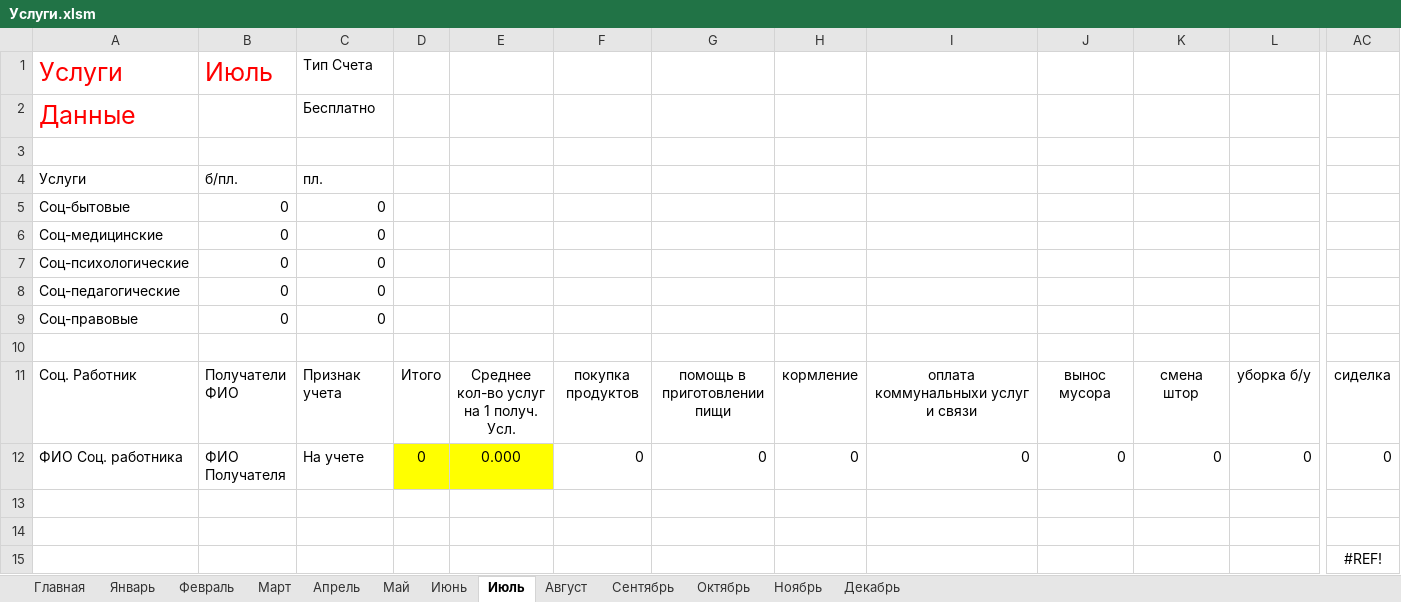
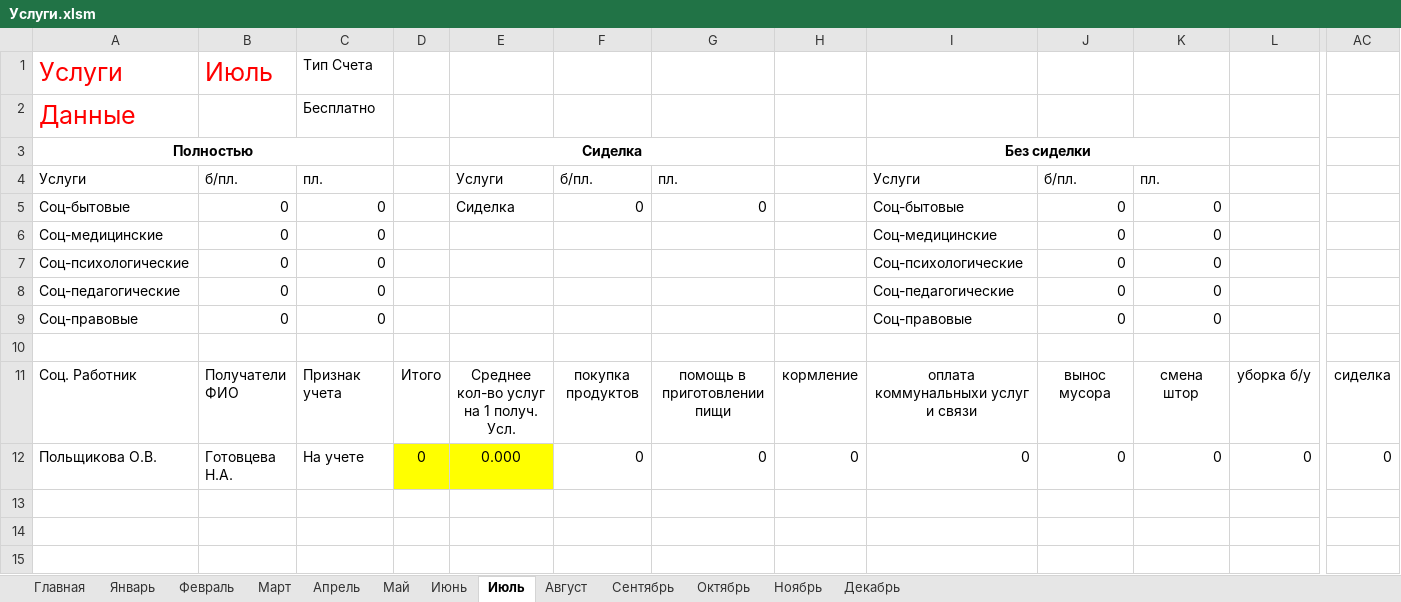
Before and after one commit to maximalisimus/social-services, an Excel workbook: source/Услуги.xlsm, sheet Июль, drawn as a sheet; only a part is shown, gaps mark what is left out; values as stored, in another font and other column widths than the file's, no borders; charts and pictures and conditional formats and table styles not drawn; removed rows and columns are numbered as before the commit, all else as after; rows hold the shown columns only; the diff names each change by its address in the sheet, - before the commit and + after, or states it on an @@ line.

```diff
--- a/source/Услуги.xlsm (sheet Июль)
+++ b/source/Услуги.xlsm (sheet Июль)
-row 3: (empty)
+row 3: Полностью |  |  |  | Сиделка |  |  |  | Без сиделки
+A3:C3 merged
+E3:G3 merged
+I3:K3 merged
-E4: (empty)
+E4: Услуги
-F4: (empty)
+F4: б/пл.
-G4: (empty)
+G4: пл.
-I4: (empty)
+I4: Услуги
-J4: (empty)
+J4: б/пл.
-K4: (empty)
+K4: пл.
-E5: (empty)
+E5: Сиделка
-F5: (empty)
+F5: 0
-G5: (empty)
+G5: 0
-I5: (empty)
+I5: Соц-бытовые
-J5:J9: (empty)
+J5:J9: 0
-K5:K9: (empty)
+K5:K9: 0
-I6: (empty)
+I6: Соц-медицинские
-I7: (empty)
+I7: Соц-психологические
-I8: (empty)
+I8: Соц-педагогические
-I9: (empty)
+I9: Соц-правовые
-A12: ФИО Соц. работника
+A12: Польщикова О.В.
-B12: ФИО Получателя
+B12: Готовцева Н.А.
-row 13: (empty)
-row 14: (empty)
-row 15:  |  |  |  |  |  |  |  |  |  |  |  | #REF!
```
Also changed, not shown: sheet Сентябрь, sheet Ноябрь, sheet Июнь, sheet Август, sheet Октябрь, sheet Март, 5 more sheets, formulas that keep their value, charts or pictures, source/Результаты-Периоды.xlsm, 3 other files.
